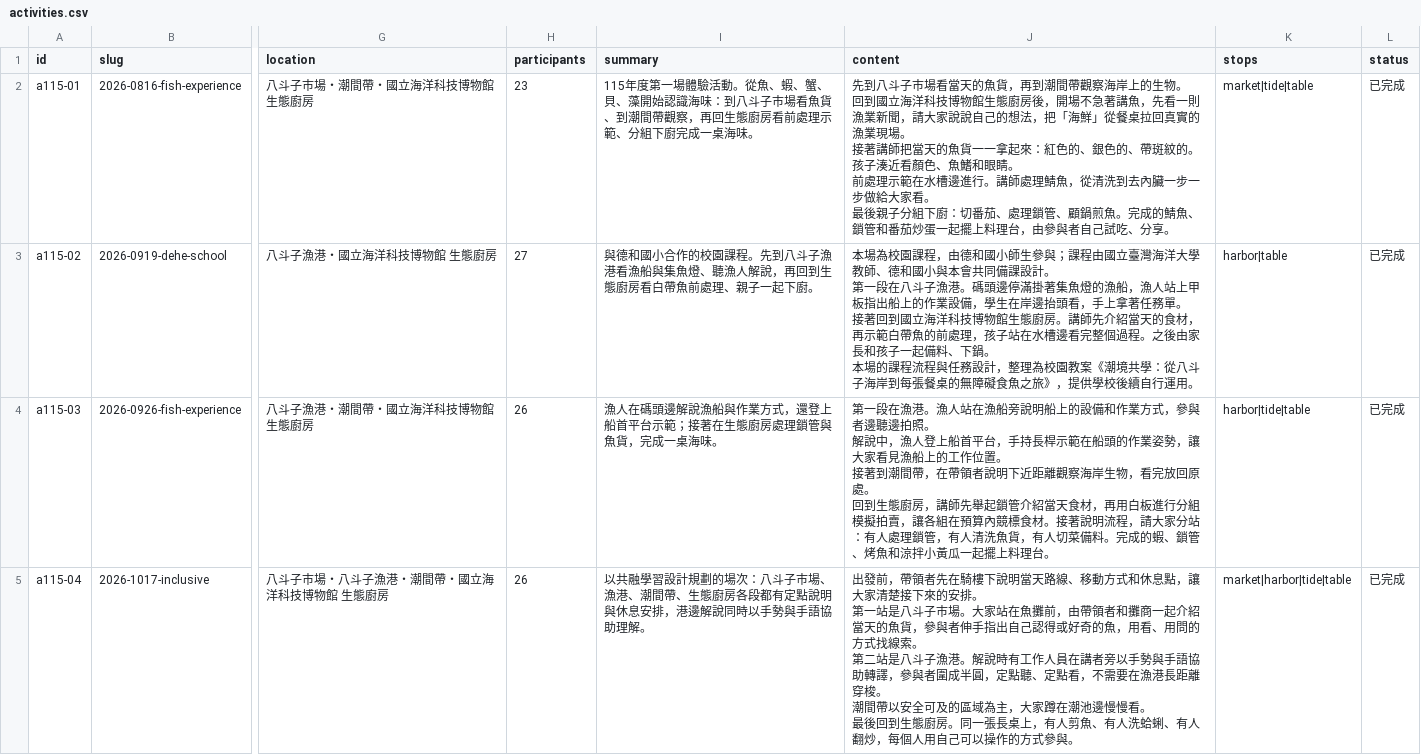
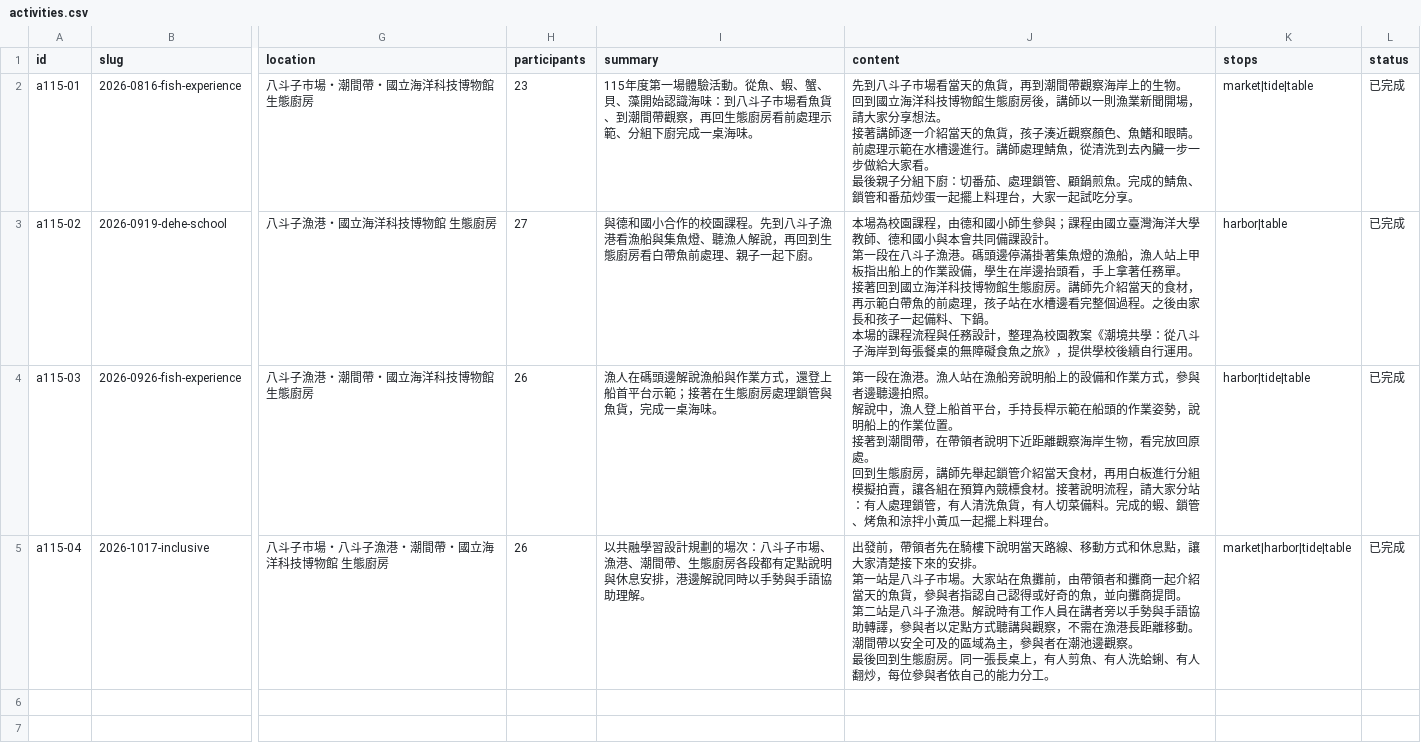
Before and after one commit to keelung-ocean-sports/keelung-ocean-sports.github.io, a CSV file: keelung-fish-education/content/seed/activities.csv, drawn as a sheet; only a part is shown, gaps mark what is left out; ↵ is a line break in a cell; the diff names each change by its address in the sheet, - before the commit and + after, or states it on an @@ line.

```diff
--- a/keelung-fish-education/content/seed/activities.csv
+++ b/keelung-fish-education/content/seed/activities.csv
-J2 (content): …廚房後，開場不急著講魚，先看一則漁業新聞，請大家說說自己的想法，把「海鮮」從餐桌拉回真實的漁業現場。 ↵ 接著講師把當天的魚貨一一拿起來：紅色的、銀色的、帶斑紋的。孩子湊近看顏色、魚鰭和眼睛。 ↵ 前處理示範在水槽邊進行。講師處理鯖魚，從清洗到去內臟一步一步做給大家看。 ↵ 最後親子分組下廚：切番茄、處理鎖管、顧鍋煎魚。完成的鯖魚、鎖管和番茄炒蛋一起擺上料理台，由參與者自己試吃、分享。
+J2 (content): …廚房後，講師以一則漁業新聞開場，請大家分享想法。 ↵ 接著講師逐一介紹當天的魚貨，孩子湊近觀察顏色、魚鰭和眼睛。 ↵ 前處理示範在水槽邊進行。講師處理鯖魚，從清洗到去內臟一步一步做給大家看。 ↵ 最後親子分組下廚：切番茄、處理鎖管、顧鍋煎魚。完成的鯖魚、鎖管和番茄炒蛋一起擺上料理台，大家一起試吃分享。
-J4 (content): …業姿勢，讓大家看見漁船上的工作位置。…
+J4 (content): …業姿勢，說明船上的作業位置。…
-J5 (content): …，參與者伸手指出自己認得或好奇的魚，用看、用問的方式找線索。 ↵ 第二站是八斗子漁港。解說時有工作人員在講者旁以手勢與手語協助轉譯，參與者圍成半圓，定點聽、定點看，不需要在漁港長距離穿梭。 ↵ 潮間帶以安全可及的區域為主，大家蹲在潮池邊慢慢看。 ↵ 最後回到生態廚房。同一張長桌上，有人剪魚、有人洗蛤蜊、有人翻炒，每個人用自己可以操作的方式參與。
+J5 (content): …，參與者指認自己認得或好奇的魚，並向攤商提問。 ↵ 第二站是八斗子漁港。解說時有工作人員在講者旁以手勢與手語協助轉譯，參與者以定點方式聽講與觀察，不需在漁港長距離移動。 ↵ 潮間帶以安全可及的區域為主，參與者在潮池邊觀察。 ↵ 最後回到生態廚房。同一張長桌上，有人剪魚、有人洗蛤蜊、有人翻炒，每位參與者依自己的能力分工。
```
Also changed, not shown: keelung-fish-education/content/seed/materials.csv, keelung-fish-education/content/seed/photos.csv, 19 other files.
